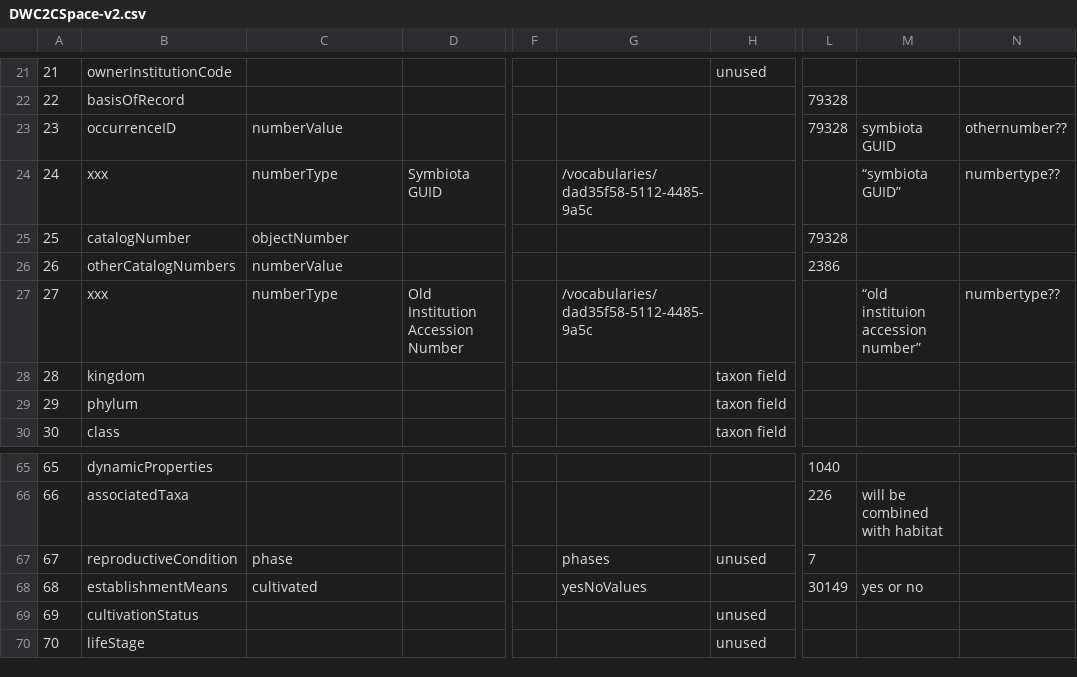
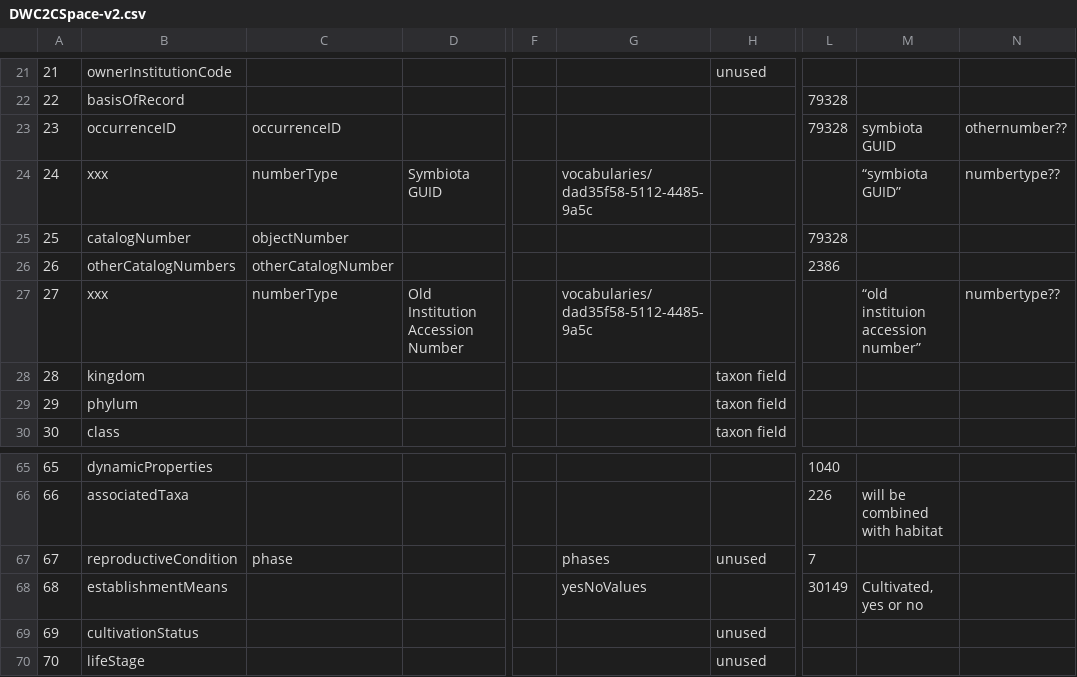
Before and after one commit to cspace-deployment/django_example_config, a CSV file: ucjeps/config/DWC2CSpace-v2.csv, drawn as a sheet; only a part is shown, gaps mark what is left out; the diff names each change by its address in the sheet, - before the commit and + after, or states it on an @@ line.

Commit message:
UJ-57: handle import of various 'other numbers'

```diff
--- a/ucjeps/config/DWC2CSpace-v2.csv
+++ b/ucjeps/config/DWC2CSpace-v2.csv
-C23: numberValue
+C23: occurrenceID
-G24: /vocabularies/dad35f58-5112-4485-9a5c
+G24: vocabularies/dad35f58-5112-4485-9a5c
-C26: numberValue
+C26: otherCatalogNumber
-G27: /vocabularies/dad35f58-5112-4485-9a5c
+G27: vocabularies/dad35f58-5112-4485-9a5c
-C68: cultivated
+C68: (empty)
-M68: yes or no
+M68: Cultivated, yes or no
```
Also changed, not shown: 1 other file.
